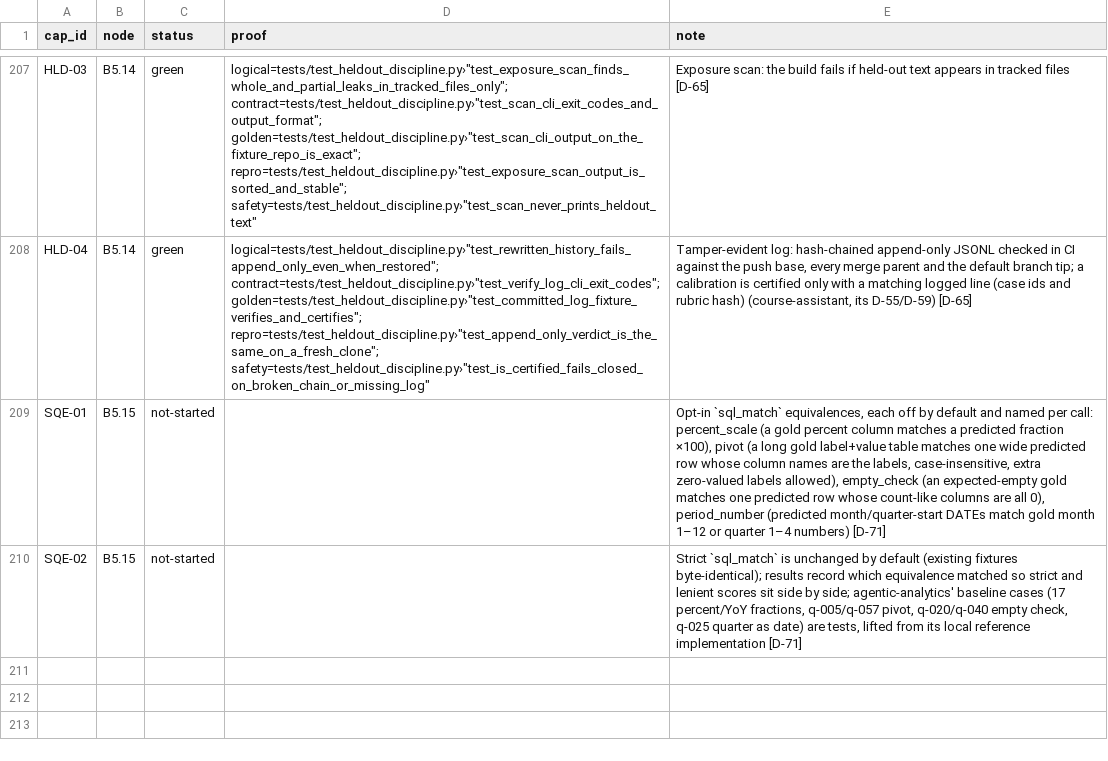
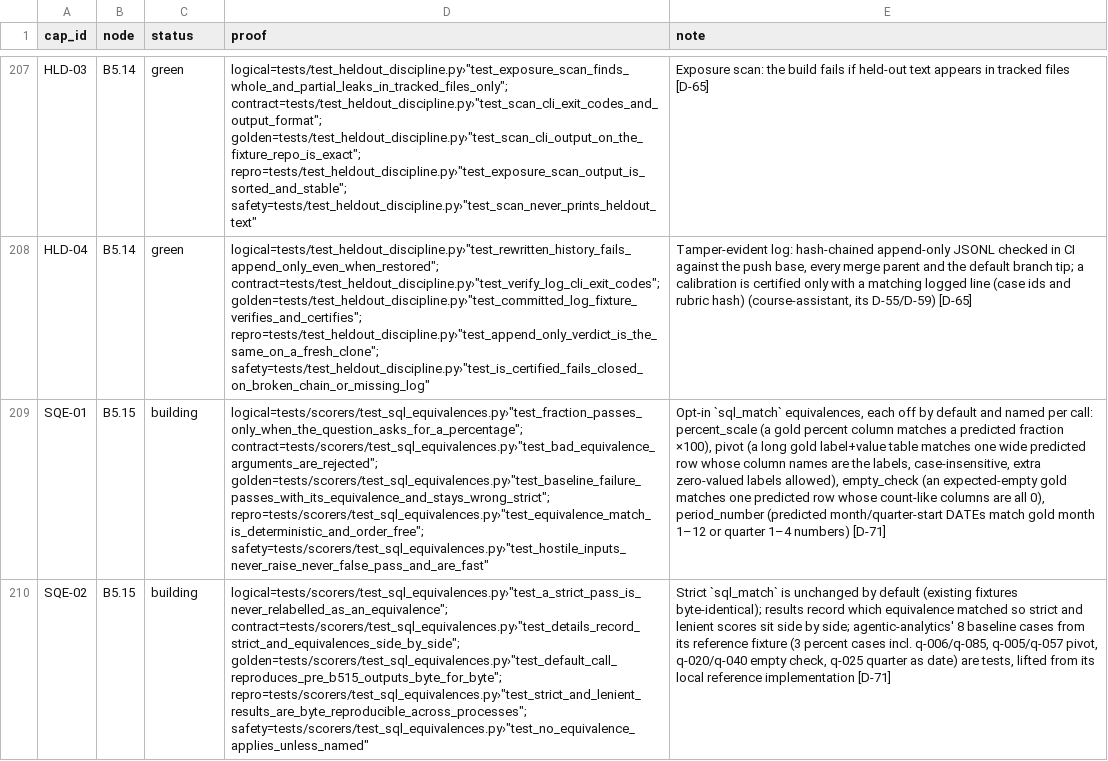
Before and after one commit to biplob819/evalkit, a TSV file: docs/graph/catalog.tsv, drawn as a sheet; only a part is shown, gaps mark what is left out; the diff names each change by its address in the sheet, - before the commit and + after, or states it on an @@ line.

```diff
--- a/docs/graph/catalog.tsv
+++ b/docs/graph/catalog.tsv
-C209:C210 (status): not-started
+C209:C210 (status): building
-D209 (proof): (empty)
+D209 (proof): logical=tests/scorers/test_sql_equivalences.py›"test_fraction_passes_only_when_the_question_asks_for_a_percentage"; contract=tests/scorers/test_sql_equivalences.py›"test_bad_equivalence_arguments_are_rejected"; golden=tests/scorers/test_sql_equivalences.py›"test_baseline_failure_passes_with_its_equivalence_and_stays_wrong_strict"; repro=tests/scorers/test_sql_equivalences.py›"test_equivalence_match_is_deterministic_and_order_free"; safety=tests/scorers/test_sql_equivalences.py›"test_hostile_inputs_never_raise_never_false_pass_and_are_fast"
-D210 (proof): (empty)
+D210 (proof): logical=tests/scorers/test_sql_equivalences.py›"test_a_strict_pass_is_never_relabelled_as_an_equivalence"; contract=tests/scorers/test_sql_equivalences.py›"test_details_record_strict_and_equivalences_side_by_side"; golden=tests/scorers/test_sql_equivalences.py›"test_default_call_reproduces_pre_b515_outputs_byte_for_byte"; repro=tests/scorers/test_sql_equivalences.py›"test_strict_and_lenient_results_are_byte_reproducible_across_processes"; safety=tests/scorers/test_sql_equivalences.py›"test_no_equivalence_applies_unless_named"
-E210 (note): …side; agentic-analytics' baseline cases (17 percent/YoY fractions, q-005/q-057 pivot,…
+E210 (note): …side; agentic-analytics' 8 baseline cases from its reference fixture (3 percent cases incl. q-006/q-085, q-005/q-057 pivot,…
```
Also changed, not shown: 5 other files.
